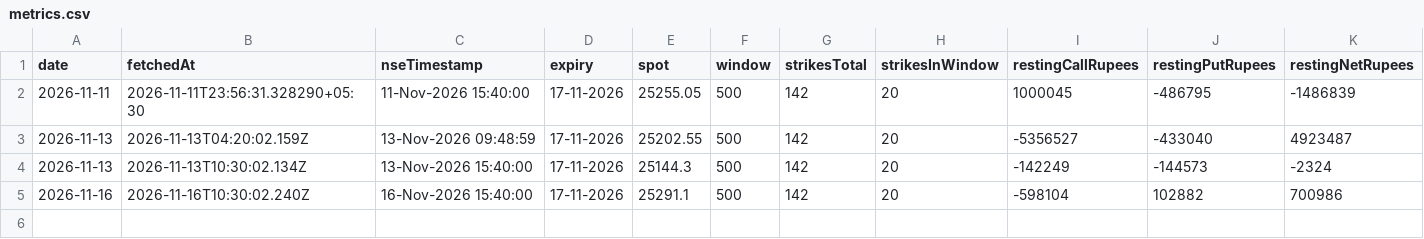
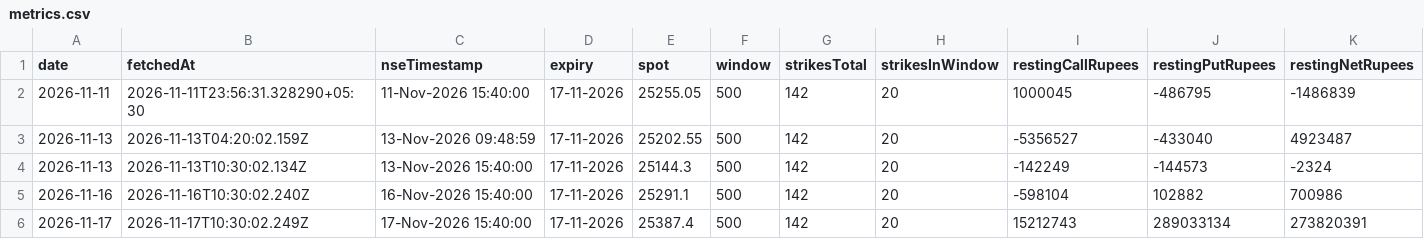
Before and after one commit to shivaraj-arch/niftyanalytica, a CSV file: data/option-flow/metrics.csv, drawn as a sheet; only a part is shown; rows hold the shown columns only; the diff names each change by its address in the sheet, - before the commit and + after, or states it on an @@ line.

```diff
--- a/data/option-flow/metrics.csv
+++ b/data/option-flow/metrics.csv
+row 6: 2026-11-17 | 2026-11-17T10:30:02.249Z | 17-Nov-2026 15:40:00 | 17-11-2026 | 25387.4 | 500 | 142 | 20 | 15212743 | 289033134 | 273820391
```
Also changed, not shown: data/option-flow/strikes-2026-11.csv.
